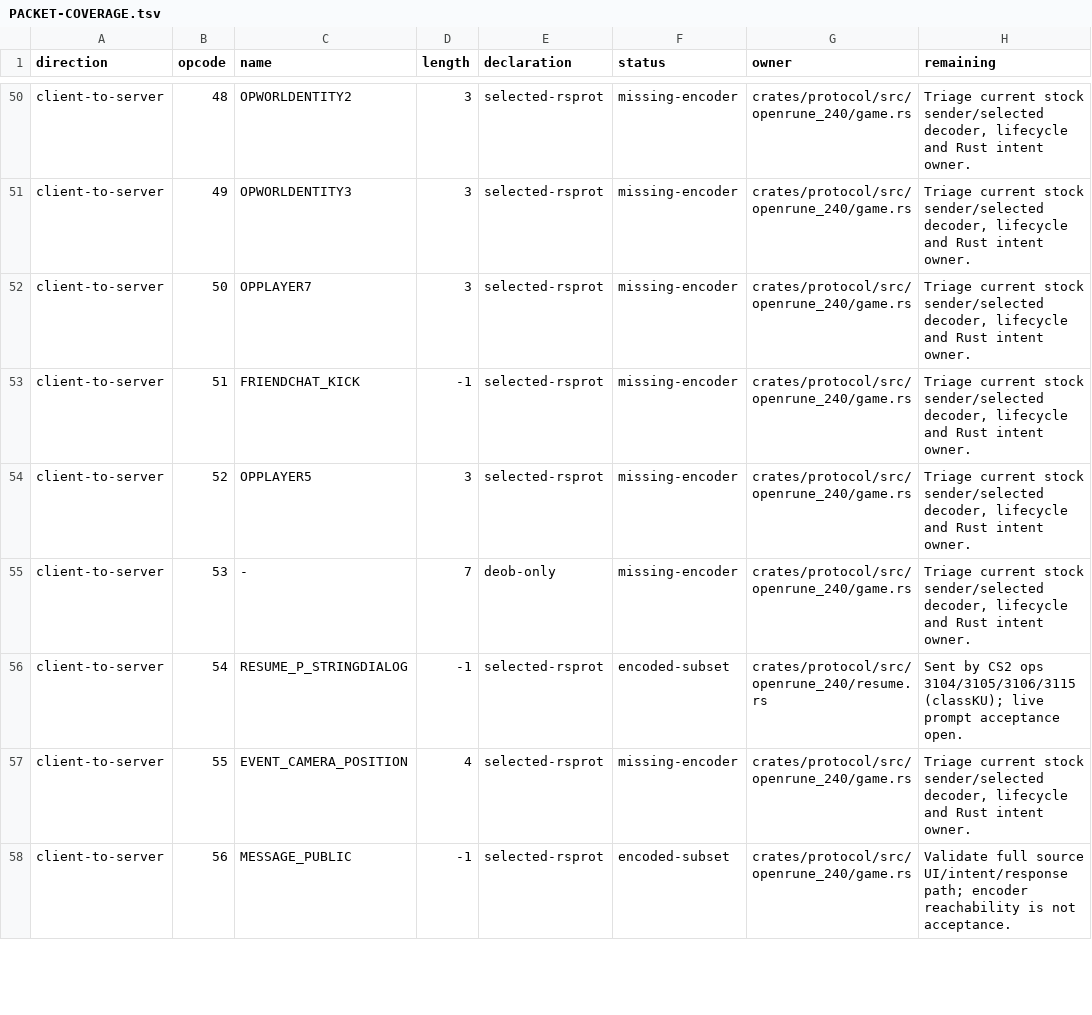
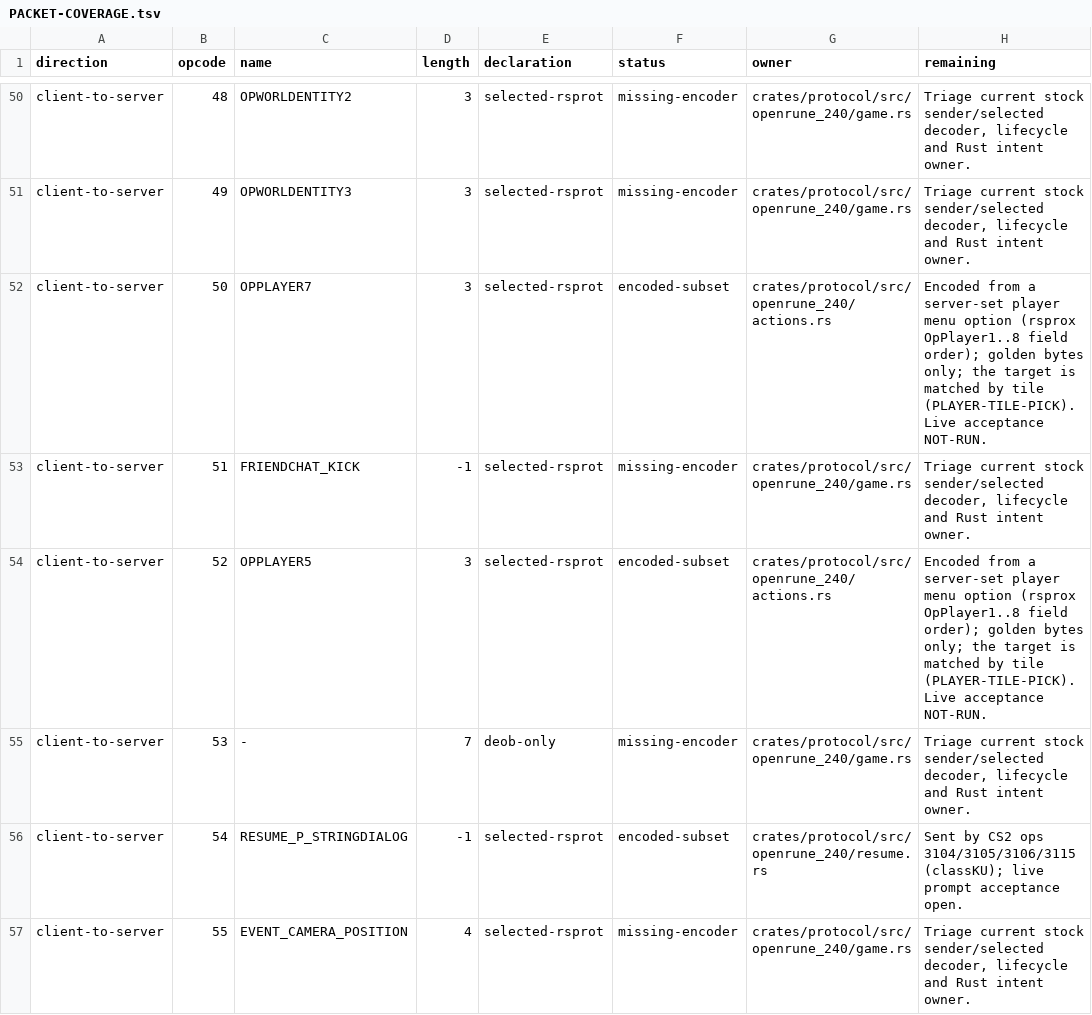
Before and after one commit to Neosback/rustclient, a TSV file: docs/reference/rs240-port/PACKET-COVERAGE.tsv, drawn as a sheet; only a part is shown, gaps mark what is left out; the shorter side is filled out with more unchanged rows; the diff covers the shown part only.

```diff
--- a/docs/reference/rs240-port/PACKET-COVERAGE.tsv
+++ b/docs/reference/rs240-port/PACKET-COVERAGE.tsv
@@ -51,5 +51,5 @@ client-to-server	48	OPWORLDENTITY2	3	selected-rsprot	missing-encoder	crates/prot
 client-to-server	49	OPWORLDENTITY3	3	selected-rsprot	missing-encoder	crates/protocol/src/openrune_240/game.rs	Triage current stock sender/selected decoder, lifecycle and Rust intent owner.
-client-to-server	50	OPPLAYER7	3	selected-rsprot	missing-encoder	crates/protocol/src/openrune_240/game.rs	Triage current stock sender/selected decoder, lifecycle and Rust intent owner.
+client-to-server	50	OPPLAYER7	3	selected-rsprot	encoded-subset	crates/protocol/src/openrune_240/actions.rs	Encoded from a server-set player menu option (rsprox OpPlayer1..8 field order); golden bytes only; the target is matched by tile (PLAYER-TILE-PICK). Live acceptance NOT-RUN.
 client-to-server	51	FRIENDCHAT_KICK	-1	selected-rsprot	missing-encoder	crates/protocol/src/openrune_240/game.rs	Triage current stock sender/selected decoder, lifecycle and Rust intent owner.
-client-to-server	52	OPPLAYER5	3	selected-rsprot	missing-encoder	crates/protocol/src/openrune_240/game.rs	Triage current stock sender/selected decoder, lifecycle and Rust intent owner.
+client-to-server	52	OPPLAYER5	3	selected-rsprot	encoded-subset	crates/protocol/src/openrune_240/actions.rs	Encoded from a server-set player menu option (rsprox OpPlayer1..8 field order); golden bytes only; the target is matched by tile (PLAYER-TILE-PICK). Live acceptance NOT-RUN.
 client-to-server	53	-	7	deob-only	missing-encoder	crates/protocol/src/openrune_240/game.rs	Triage current stock sender/selected decoder, lifecycle and Rust intent owner.
```
Also changed, not shown: 21 edited cells elsewhere in this file, docs/plan/PARITY-DEVIATIONS.tsv, docs/reference/rs240-port/DEOB-PACKET-SITES.tsv, 15 other files.
